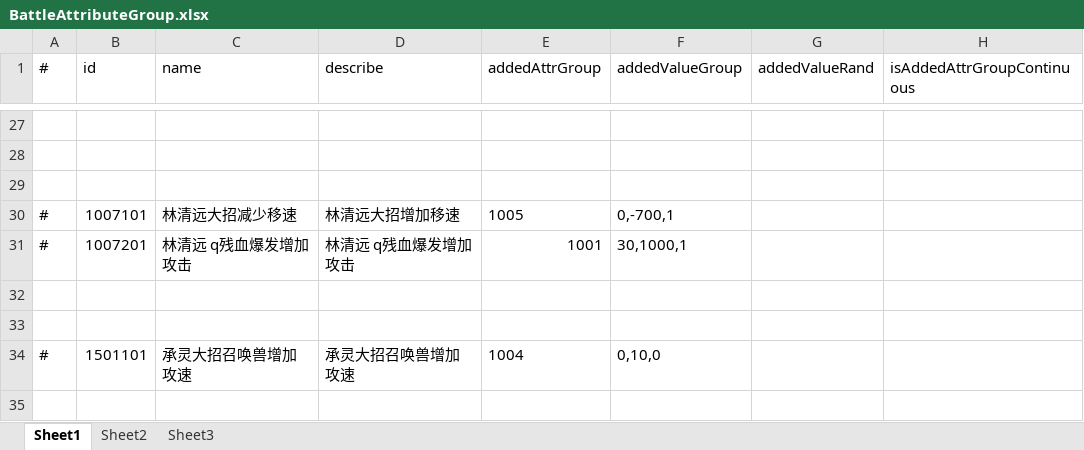
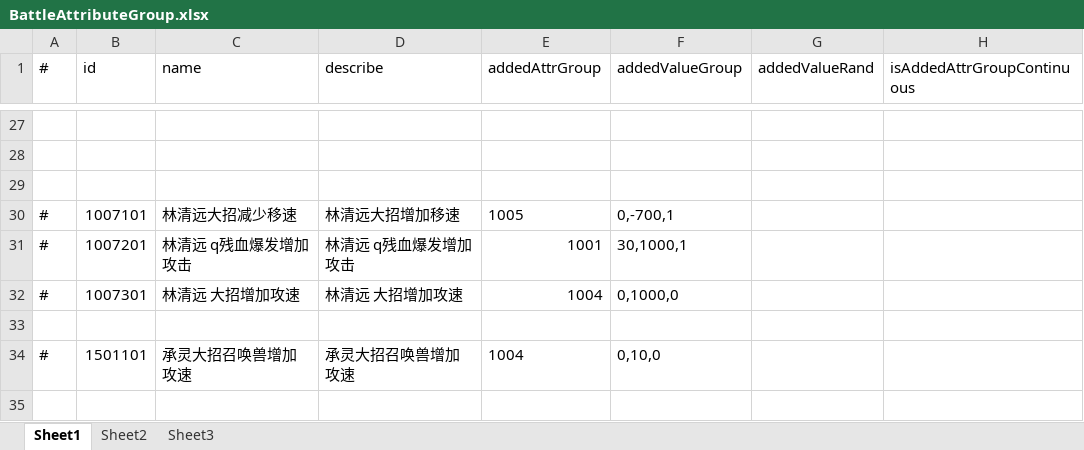
Before and after one commit to thanklzhang/001_GameFramework_Config, an Excel workbook: data_config/BattleAttributeGroup.xlsx, sheet Sheet1, drawn as a sheet; only a part is shown, gaps mark what is left out; values as stored, in another font and other column widths than the file's, no borders; the diff names each change by its address in the sheet, - before the commit and + after, or states it on an @@ line.

```diff
--- a/data_config/BattleAttributeGroup.xlsx (sheet Sheet1)
+++ b/data_config/BattleAttributeGroup.xlsx (sheet Sheet1)
-row 32: (empty)
+row 32: # | 1007301 | 林清远 大招增加攻速 | 林清远 大招增加攻速 | 1004 | 0,1000,0
```
Also changed, not shown: data_config/BuffEffect.xlsx, data_config/CalculateEffect.xlsx, 11 other files.
